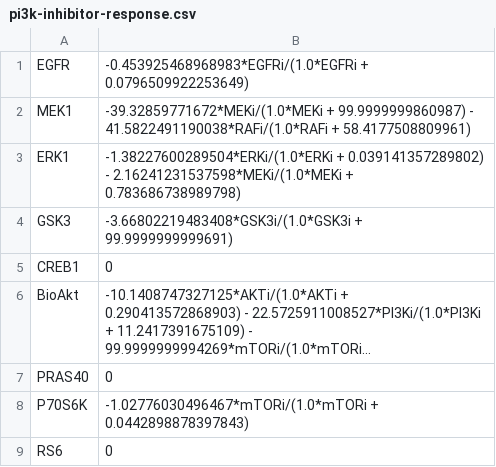
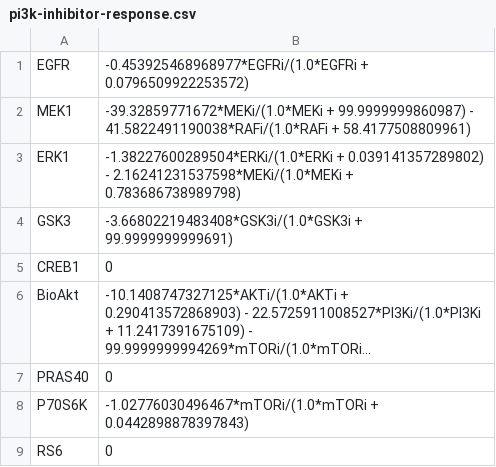
Before and after one commit to evertbosdriesz/cnr-selective-combos, a CSV file: results/perturbations/cnr/pi3k-inhibitor-response.csv, drawn as a sheet; long unchanged cells end in ….

```diff
--- a/results/perturbations/cnr/pi3k-inhibitor-response.csv
+++ b/results/perturbations/cnr/pi3k-inhibitor-response.csv
@@ -1,2 +1,2 @@
-EGFR,-0.453925468968983*EGFRi/(1.0*EGFRi + 0.0796509922253649)
+EGFR,-0.453925468968977*EGFRi/(1.0*EGFRi + 0.0796509922253572)
 MEK1,-39.32859771672*MEKi/(1.0*MEKi + 99.9999999860987) - 41.5822491190038*RAFi/(1.0*RAFi + 58.4177508809961)
```
Also changed, not shown: results/perturbations/cnr/pi3k-rloc.csv, results/perturbations/cnr/pi3k_network-response.csv, 9 other files.
